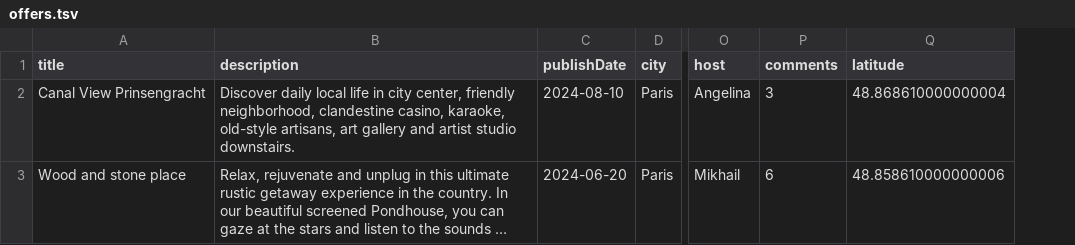
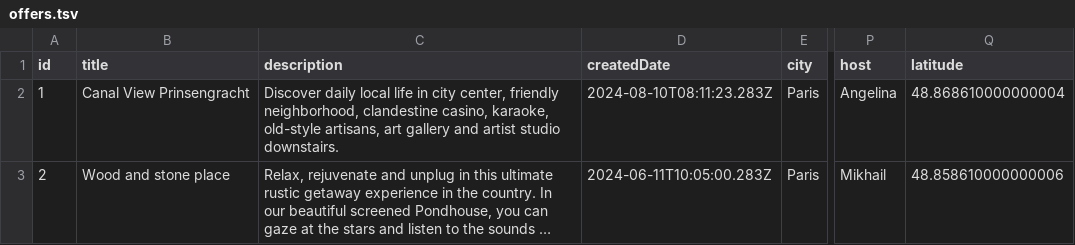
Before and after one commit to htmlacademy-nodejs-api/2392413-six-cities-8, a TSV file: mocks/offers.tsv, drawn as a sheet; only a part is shown, gaps mark what is left out; long unchanged cells end in …; removed rows and columns are numbered as before the commit, all else as after; the diff names each change by its address in the sheet, - before the commit and + after, or states it on an @@ line.

```diff
--- a/mocks/offers.tsv
+++ b/mocks/offers.tsv
+column A (id), rows 2-3: 1 | 2
-column C (publishDate), rows 2-3: 2024-08-10 | 2024-06-20
+column D (createdDate), rows 2-3: 2024-08-10T08:11:23.283Z | 2024-06-11T10:05:00.283Z
-column P (comments), rows 2-3: 3 | 6
```
Also changed, not shown: 11 other files.
